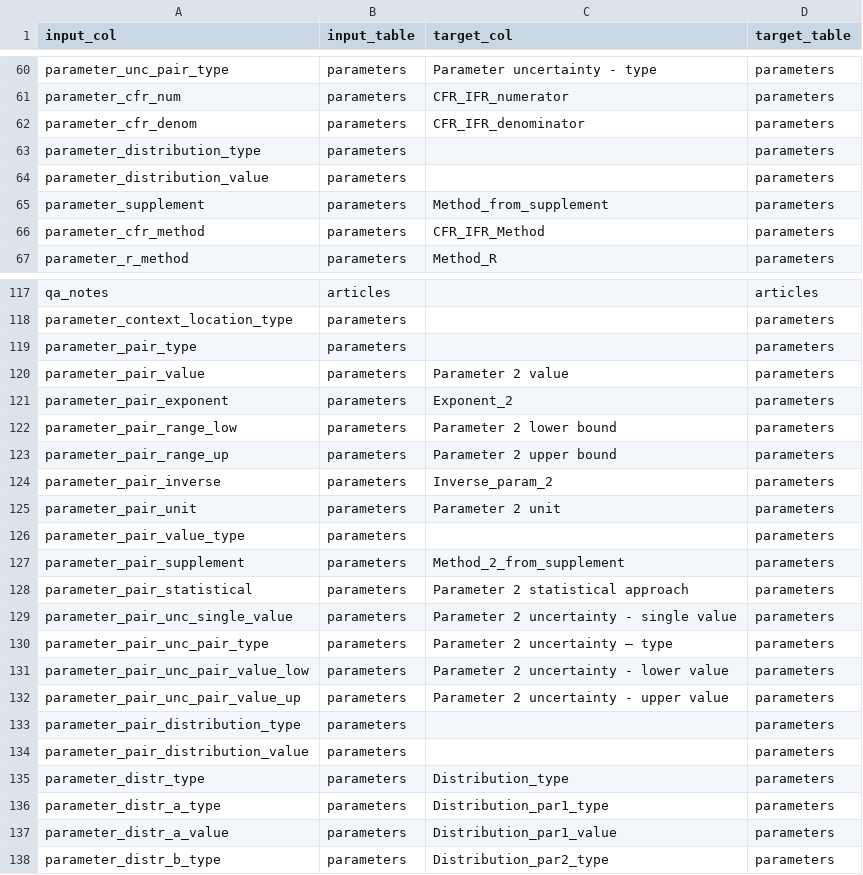
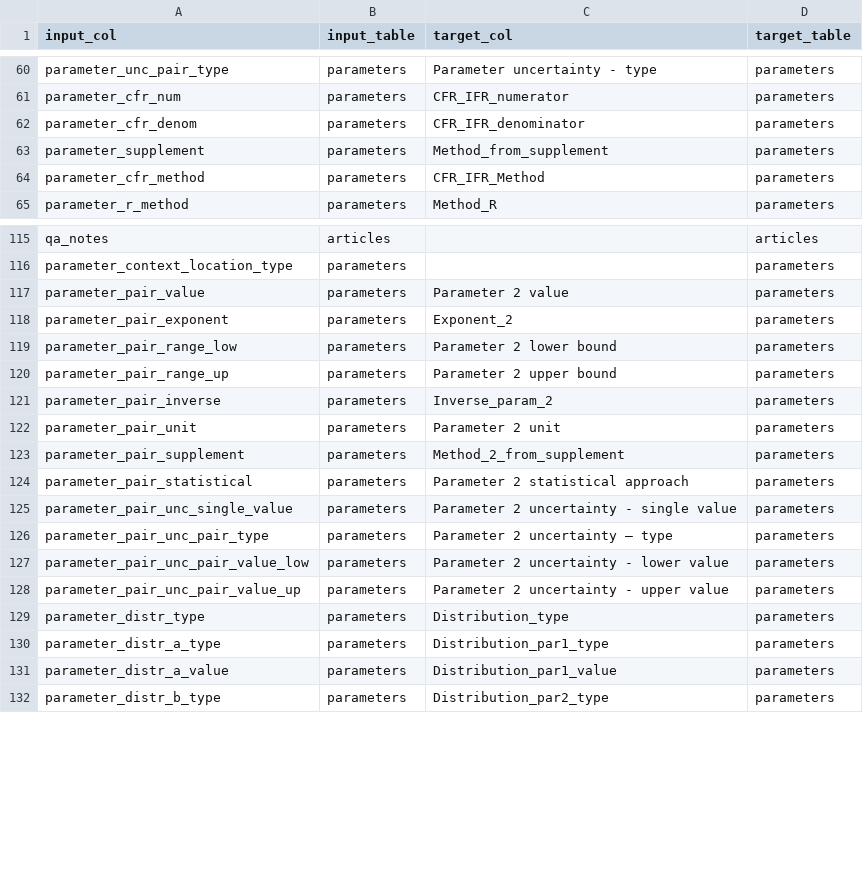
Before and after one commit to mrc-ide/priority-pathogens, a CSV file: shared/redcap_data/nipah/mapping_table.csv, drawn as a sheet; only a part is shown, gaps mark what is left out.

Commit message:
Removes old paired parameter columns
- These have been replaced with different columns following the
  uncertainty capturing update in REDCap

```diff
--- a/shared/redcap_data/nipah/mapping_table.csv
+++ b/shared/redcap_data/nipah/mapping_table.csv
@@ -62,4 +62,2 @@ parameter_cfr_num,parameters,CFR_IFR_numerator,parameters
 parameter_cfr_denom,parameters,CFR_IFR_denominator,parameters
-parameter_distribution_type,parameters,,parameters
-parameter_distribution_value,parameters,,parameters
 parameter_supplement,parameters,Method_from_supplement,parameters
@@ -118,3 +116,2 @@ qa_notes,articles,,articles
 parameter_context_location_type,parameters,,parameters
-parameter_pair_type,parameters,,parameters
 parameter_pair_value,parameters,Parameter 2 value,parameters
@@ -125,3 +122,2 @@ parameter_pair_inverse,parameters,Inverse_param_2,parameters
 parameter_pair_unit,parameters,Parameter 2 unit,parameters
-parameter_pair_value_type,parameters,,parameters
 parameter_pair_supplement,parameters,Method_2_from_supplement,parameters
@@ -132,4 +128,2 @@ parameter_pair_unc_pair_value_low,parameters,Parameter 2 uncertainty - lower val
 parameter_pair_unc_pair_value_up,parameters,Parameter 2 uncertainty - upper value,parameters
-parameter_pair_distribution_type,parameters,,parameters
-parameter_pair_distribution_value,parameters,,parameters
 parameter_distr_type,parameters,Distribution_type,parameters
```
